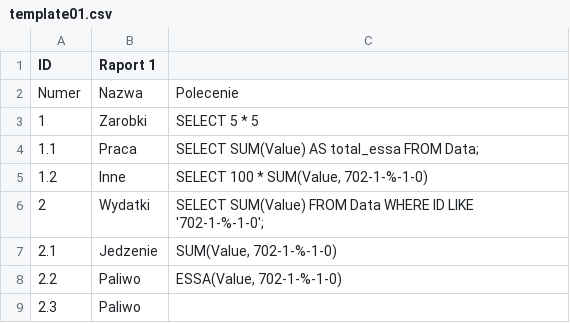
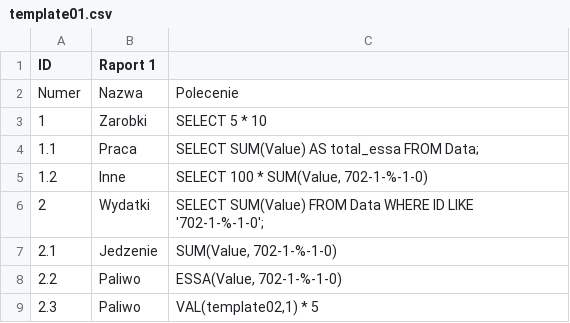
Before and after one commit to wbochenski/raports, a CSV file: templates/template01.csv, drawn as a sheet.

Commit message:
Added reference to other values

```diff
--- a/templates/template01.csv
+++ b/templates/template01.csv
@@ -2,3 +2,3 @@ ID;Raport 1;
 Numer;Nazwa;Polecenie
-1;Zarobki;"SELECT 5 * 5"
+1;Zarobki;"SELECT 5 * 10"
 1.1;Praca;"SELECT SUM(Value) AS total_essa FROM Data;"
@@ -8,2 +8,2 @@ Numer;Nazwa;Polecenie
 2.2;Paliwo;ESSA(Value, 702-1-%-1-0)
-2.3;Paliwo;
+2.3;Paliwo;VAL(template02,1) * 5
```
Also changed, not shown: 3 other files.
